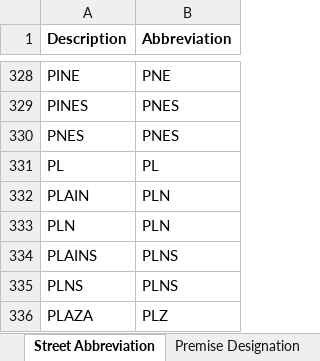
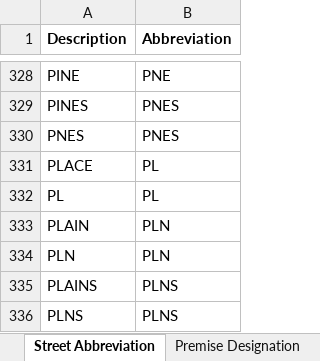
Before and after one commit to GTUSShuvaMukhopadhyay/Unitil_BNG_DT, an Excel workbook: CONV 1/Configuration.xlsx, sheet Street Abbreviation, drawn as a sheet; only a part is shown, gaps mark what is left out; the shorter side is filled out with more unchanged rows; values as stored, in another font and other column widths than the file's, no borders; the diff names each change by its address in the sheet, - before the commit and + after, or states it on an @@ line.

Commit message:
Fixed issue with double spaces in street components.  Updated Configuration.xlsx to abbreviate PLACE.  Updated cleanse_string in conversion_utils.py.

```diff
--- a/CONV 1/Configuration.xlsx (sheet Street Abbreviation)
+++ b/CONV 1/Configuration.xlsx (sheet Street Abbreviation)
+row 331: PLACE | PL
```
Also changed, not shown: 2 other files.
